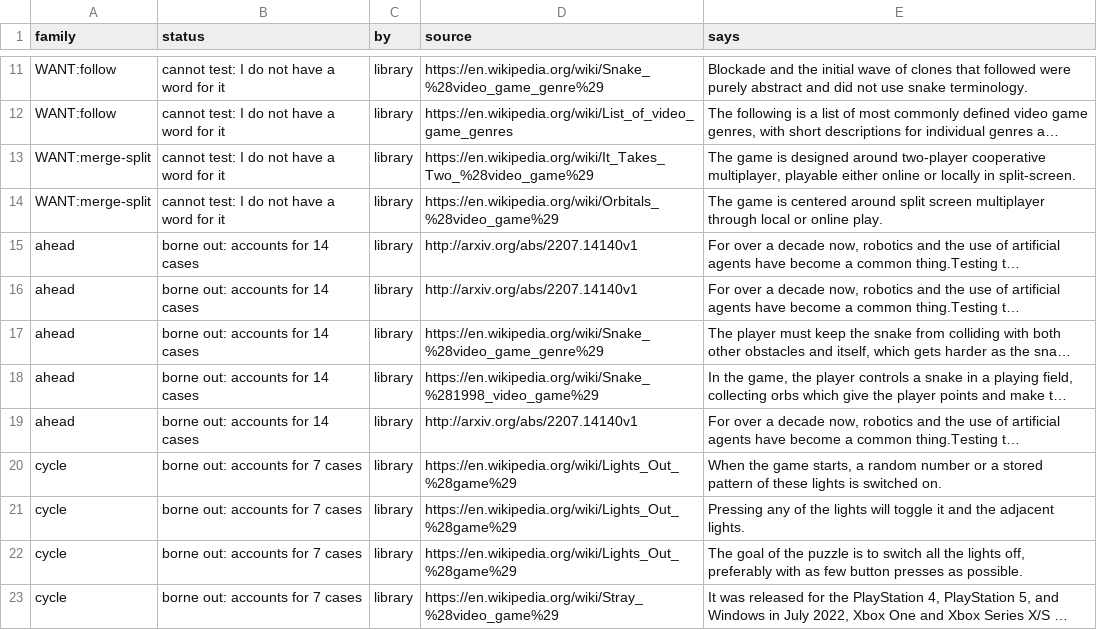
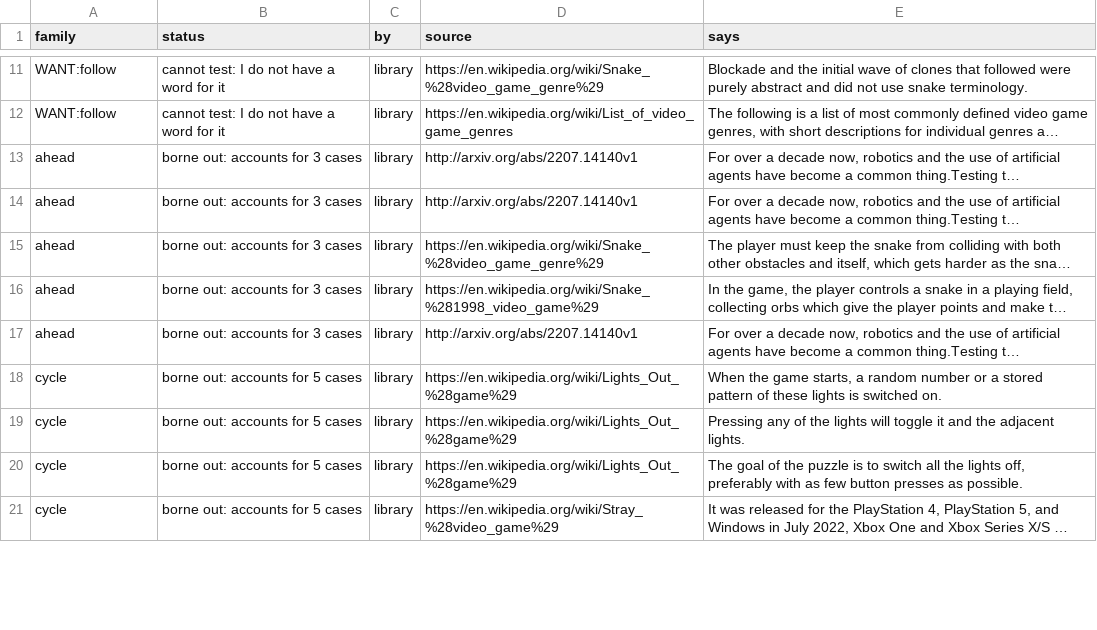
Before and after one commit to pra-ji-moh/ciall, a TSV file: child/library/claims.tsv, drawn as a sheet; only a part is shown, gaps mark what is left out; long unchanged cells end in …; removed rows and columns are numbered as before the commit, all else as after; the diff covers the shown part only; the diff names each change by its address in the sheet, - before the commit and + after, or states it on an @@ line.

Commit message:
child: 2026-11-13 23:39  this stretch 1 of 29 levels; best ever 32; 8 min; game:now/best ar25:0/2 cd82:0/2 dc22:0/1 bp35:0/2 cn

```diff
--- a/child/library/claims.tsv
+++ b/child/library/claims.tsv
-row 13: WANT:merge-split | cannot test: I do not have a word for it | library | https://en.wikipedia.org/wiki/It_Takes_Two_%28video_game%29 | The game is designed around two-player cooperative multiplayer, playable either online or locally in split-screen.
-row 14: WANT:merge-split | cannot test: I do not have a word for it | library | https://en.wikipedia.org/wiki/Orbitals_%28video_game%29 | The game is centered around split screen multiplayer through local or online play.
-B13:B17 (status): borne out: accounts for 14 cases
+B13:B17 (status): borne out: accounts for 3 cases
-B18:B21 (status): borne out: accounts for 7 cases
+B18:B21 (status): borne out: accounts for 5 cases
```
Also changed, not shown: 2 removed rows and 12 edited cells elsewhere in this file, child/archive.tsv, child/goal_kinds.tsv, 16 other files.
